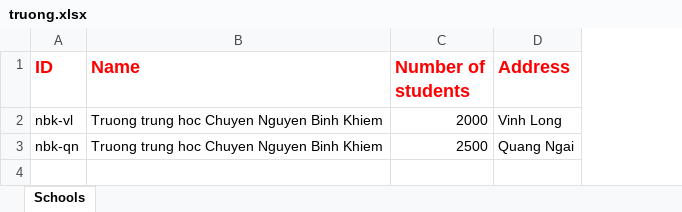
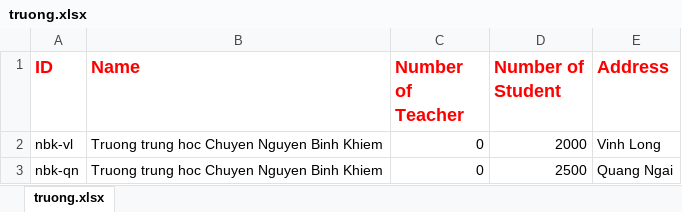
Before and after one commit to trunghuynh2019/clean-code-project, an Excel workbook: SchoolManagementSystem/export/excel/truong.xlsx, sheet truong.xlsx, drawn as a sheet; values as stored, in another font and other column widths than the file's, no borders; addresses are those after the commit; the diff names each change by its address in the sheet, - before the commit and + after, or states it on an @@ line.

Commit message:
Implement json import and export

```diff
--- a/SchoolManagementSystem/export/excel/truong.xlsx (sheet truong.xlsx)
+++ b/SchoolManagementSystem/export/excel/truong.xlsx (sheet truong.xlsx)
-sheet tab: Schools
+sheet tab: truong.xlsx
+column C (Number of Teacher), rows 2-3: 0 | 0
-D1: Number of students
+D1: Number of Student
```
Also changed, not shown: SchoolManagementSystem/export/excel/giaovien.xlsx, 17 other files.
